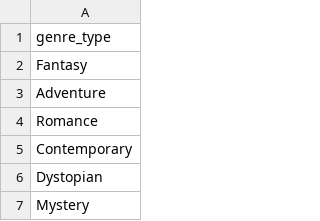
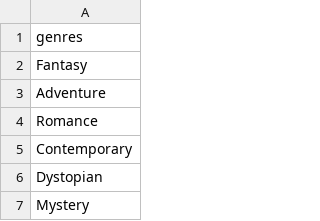
Before and after one commit to SovietNunchuck/chapter-18, a CSV file: lesson-15-studio/genres.csv, drawn as a sheet; only a part is shown.

```diff
--- a/lesson-15-studio/genres.csv
+++ b/lesson-15-studio/genres.csv
@@ -1,2 +1,2 @@
-genre_type
+genres
 Fantasy
```
Also changed, not shown: lesson-15-studio/authors.csv, lesson-15-studio/books.csv.
